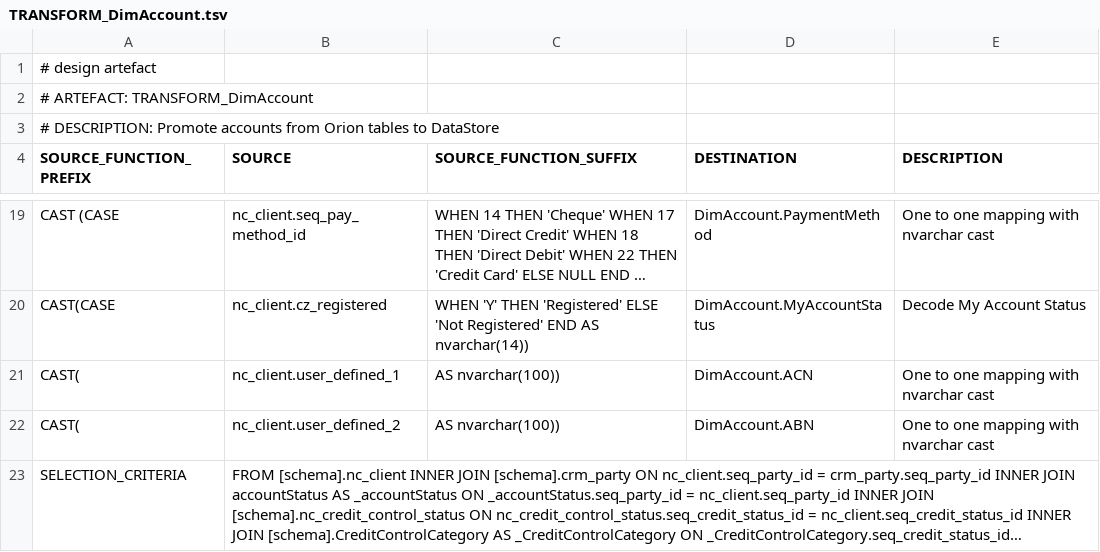
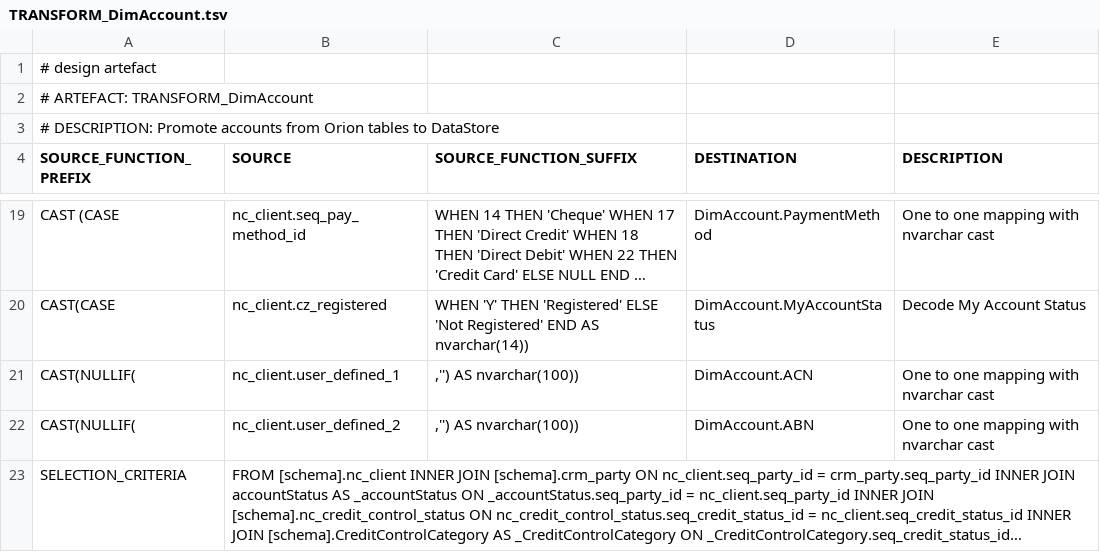
Before and after one commit to melvinwi/EDWCI, a TSV file: transformations/TRANSFORM_DimAccount.tsv, drawn as a sheet; only a part is shown, gaps mark what is left out; long unchanged cells end in …; the diff names each change by its address in the sheet, - before the commit and + after, or states it on an @@ line.

```diff
--- a/transformations/TRANSFORM_DimAccount.tsv
+++ b/transformations/TRANSFORM_DimAccount.tsv
-A21:A22 (SOURCE_FUNCTION_PREFIX): CAST(
+A21:A22 (SOURCE_FUNCTION_PREFIX): CAST(NULLIF(
-C21:C22 (SOURCE_FUNCTION_SUFFIX): AS nvarchar(100))
+C21:C22 (SOURCE_FUNCTION_SUFFIX): ,'') AS nvarchar(100))
```
Also changed, not shown: 4 other files.
